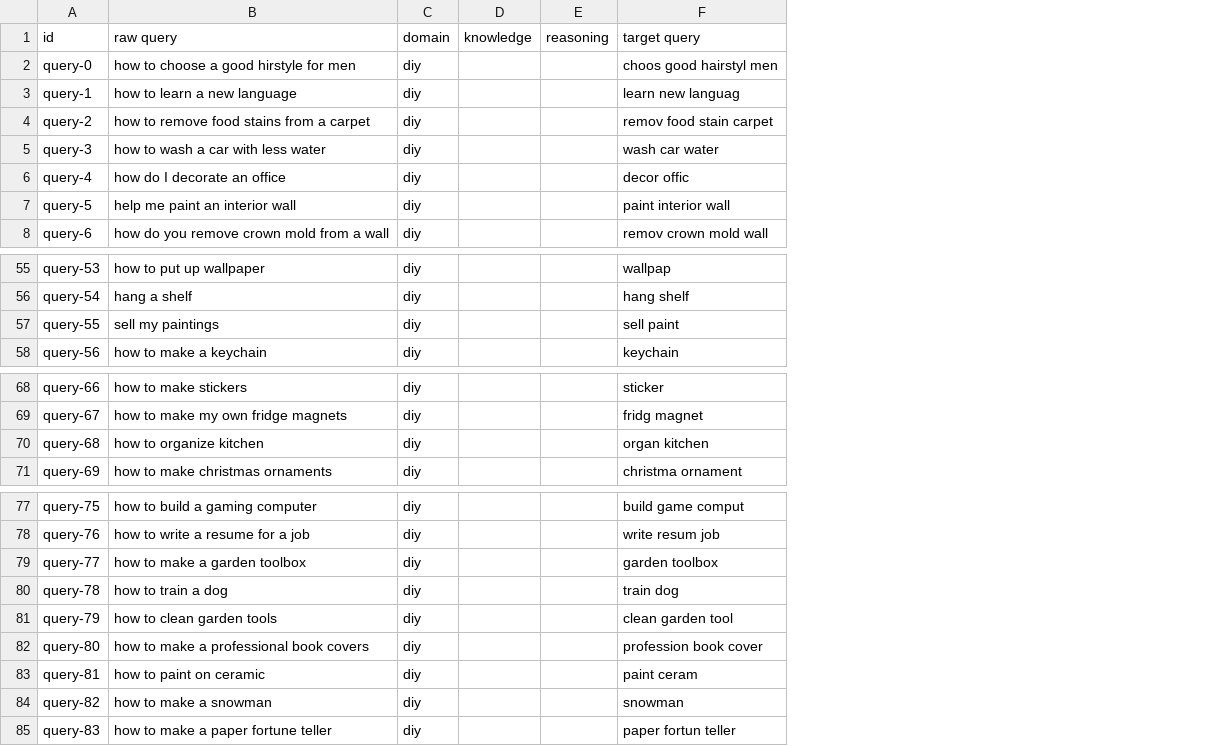
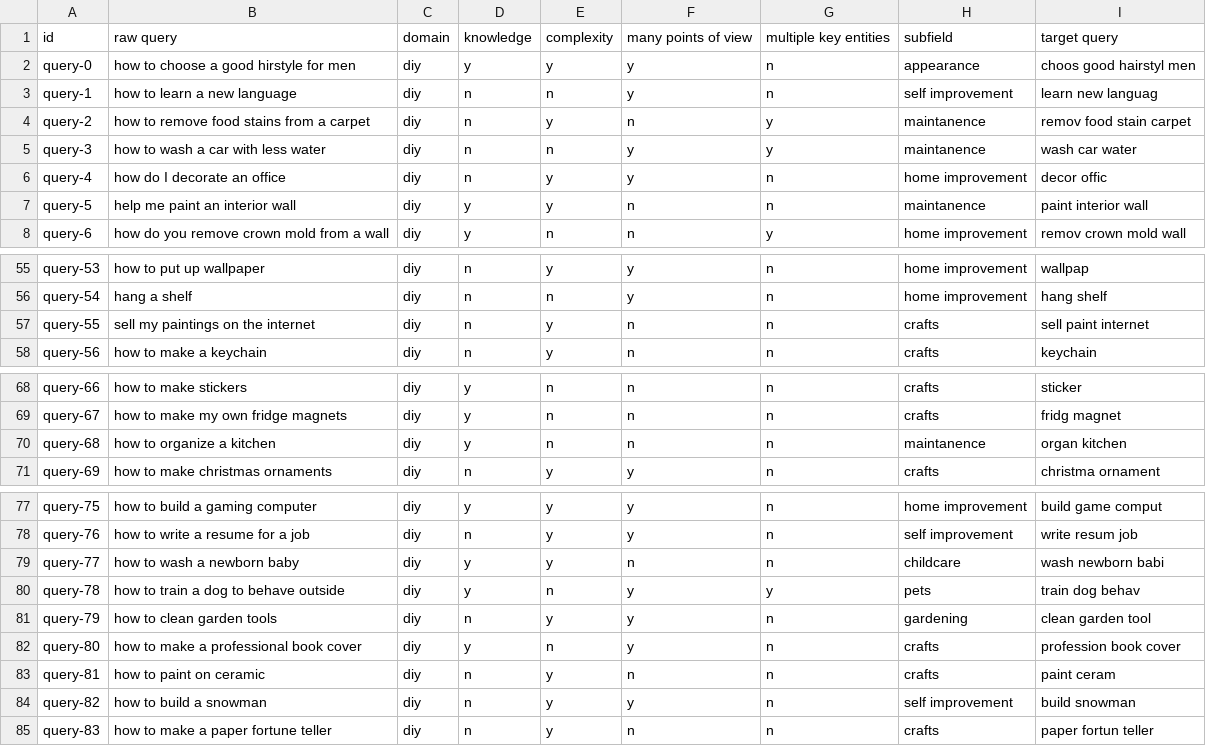
Before and after one commit to PhilipZubel/task-search-quality, a CSV file: queries/diy.csv, drawn as a sheet; only a part is shown, gaps mark what is left out; removed rows and columns are numbered as before the commit, all else as after; the diff names each change by its address in the sheet, - before the commit and + after, or states it on an @@ line.

```diff
--- a/queries/diy.csv
+++ b/queries/diy.csv
-column D, row 1: knowledge
-column E, row 1: reasoning
+column D, rows 1-8: knowledge | y | n | n | n | n | y | y; rows 55-58: all n; rows 68-71: y | y | y | n; rows 77-85: y | n | y | y | n | y | n | n | n
+column E, rows 1-8: complexity | y | n | y | n | y | y | n; rows 55-58: y | n | y | y; rows 68-71: n | n | n | y; rows 77-85: y | y | y | n | y | n | y | y | y
+column F, rows 1-8: many points of view | y | y | n | y | y | n | n; rows 55-58: y | y | n | n; rows 68-71: n | n | n | y; rows 77-85: y | y | n | y | y | y | n | y | n
+column G, rows 1-8: multiple key entities | n | n | y | y | n | n | y; rows 55-58: all n; rows 68-71: all n; rows 77-85: n | n | n | y | n | n | n | n | n
+column H, rows 1-8: subfield | appearance | self improvement | maintanence | maintanence | home improvement | maintanence | home improvement; rows 55-58: home improvement | home improvement | crafts | crafts; rows 68-71: crafts | crafts | maintanence | crafts; rows 77-85: home improvement | self improvement | childcare | pets | gardening | crafts | crafts | self improvement | crafts
-B57: sell my paintings
+B57: sell my paintings on the internet
-I57: sell paint
+I57: sell paint internet
-B70: how to organize kitchen
+B70: how to organize a kitchen
-B79: how to make a garden toolbox
+B79: how to wash a newborn baby
-I79: garden toolbox
+I79: wash newborn babi
-B80: how to train a dog
+B80: how to train a dog to behave outside
-I80: train dog
+I80: train dog behav
-B82: how to make a professional book covers
+B82: how to make a professional book cover
-B84: how to make a snowman
+B84: how to build a snowman
-I84: snowman
+I84: build snowman
```
Also changed, not shown: queries/cooking.csv, 33 other files.
